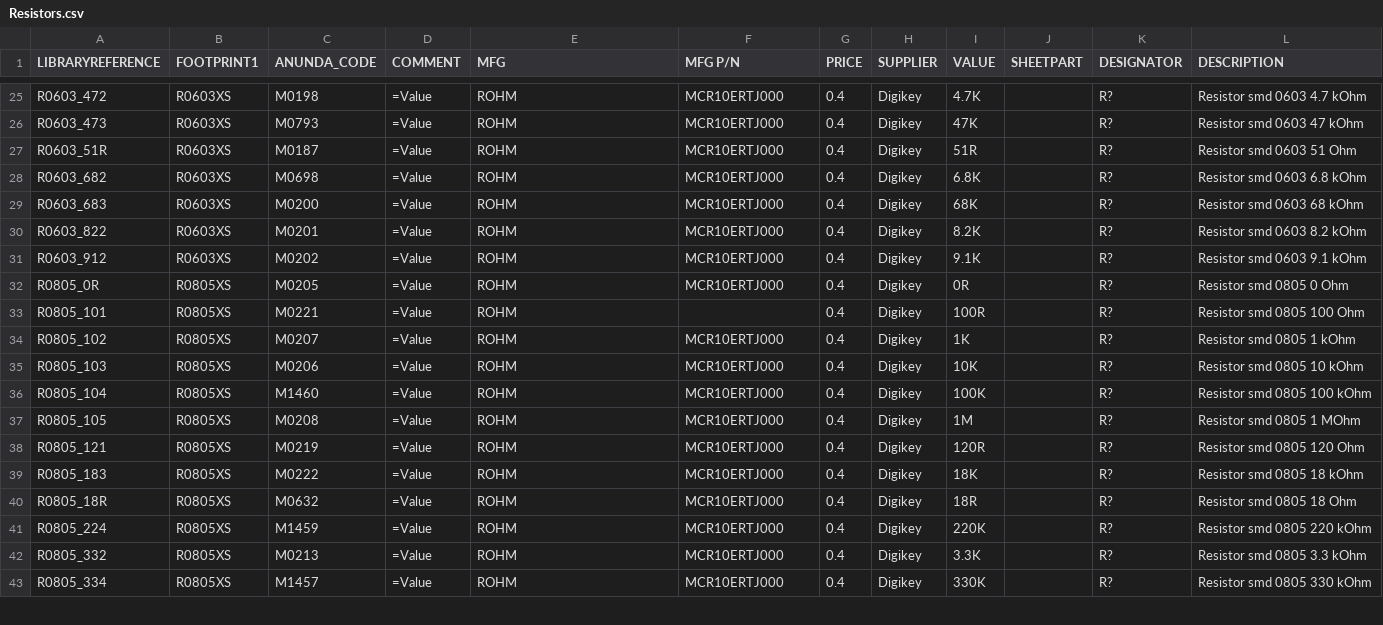
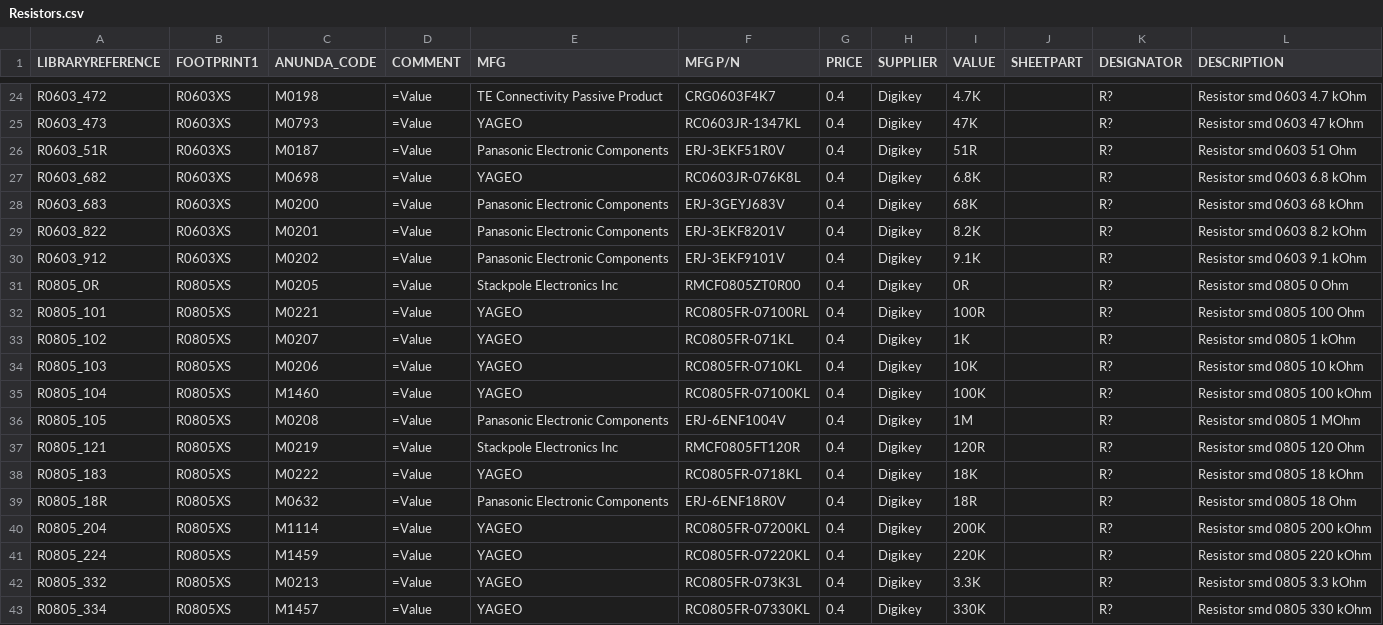
Before and after one commit to supawat593/myAltium_lib, a CSV file: Resistors.csv, drawn as a sheet; only a part is shown, gaps mark what is left out; the diff covers the shown part only.

Commit message:
update resistor smd MFG P/N details

```diff
--- a/Resistors.csv
+++ b/Resistors.csv
@@ -25,19 +24,20 @@
-"R0603_472","R0603XS","M0198","=Value","ROHM","MCR10ERTJ000","0.4","Digikey","4.7K","","R?","Resistor smd 0603 4.7 kOhm"
-"R0603_473","R0603XS","M0793","=Value","ROHM","MCR10ERTJ000","0.4","Digikey","47K","","R?","Resistor smd 0603 47 kOhm"
-"R0603_51R","R0603XS","M0187","=Value","ROHM","MCR10ERTJ000","0.4","Digikey","51R","","R?","Resistor smd 0603 51 Ohm"
-"R0603_682","R0603XS","M0698","=Value","ROHM","MCR10ERTJ000","0.4","Digikey","6.8K","","R?","Resistor smd 0603 6.8 kOhm"
-"R0603_683","R0603XS","M0200","=Value","ROHM","MCR10ERTJ000","0.4","Digikey","68K","","R?","Resistor smd 0603 68 kOhm"
-"R0603_822","R0603XS","M0201","=Value","ROHM","MCR10ERTJ000","0.4","Digikey","8.2K","","R?","Resistor smd 0603 8.2 kOhm"
-"R0603_912","R0603XS","M0202","=Value","ROHM","MCR10ERTJ000","0.4","Digikey","9.1K","","R?","Resistor smd 0603 9.1 kOhm"
-"R0805_0R","R0805XS","M0205","=Value","ROHM","MCR10ERTJ000","0.4","Digikey","0R","","R?","Resistor smd 0805 0 Ohm"
-"R0805_101","R0805XS","M0221","=Value","ROHM","","0.4","Digikey","100R","","R?","Resistor smd 0805 100 Ohm"
-"R0805_102","R0805XS","M0207","=Value","ROHM","MCR10ERTJ000","0.4","Digikey","1K","","R?","Resistor smd 0805 1 kOhm"
-"R0805_103","R0805XS","M0206","=Value","ROHM","MCR10ERTJ000","0.4","Digikey","10K","","R?","Resistor smd 0805 10 kOhm"
-"R0805_104","R0805XS","M1460","=Value","ROHM","MCR10ERTJ000","0.4","Digikey","100K","","R?","Resistor smd 0805 100 kOhm"
-"R0805_105","R0805XS","M0208","=Value","ROHM","MCR10ERTJ000","0.4","Digikey","1M","","R?","Resistor smd 0805 1 MOhm"
-"R0805_121","R0805XS","M0219","=Value","ROHM","MCR10ERTJ000","0.4","Digikey","120R","","R?","Resistor smd 0805 120 Ohm"
-"R0805_183","R0805XS","M0222","=Value","ROHM","MCR10ERTJ000","0.4","Digikey","18K","","R?","Resistor smd 0805 18 kOhm"
-"R0805_18R","R0805XS","M0632","=Value","ROHM","MCR10ERTJ000","0.4","Digikey","18R","","R?","Resistor smd 0805 18 Ohm"
-"R0805_224","R0805XS","M1459","=Value","ROHM","MCR10ERTJ000","0.4","Digikey","220K","","R?","Resistor smd 0805 220 kOhm"
-"R0805_332","R0805XS","M0213","=Value","ROHM","MCR10ERTJ000","0.4","Digikey","3.3K","","R?","Resistor smd 0805 3.3 kOhm"
-"R0805_334","R0805XS","M1457","=Value","ROHM","MCR10ERTJ000","0.4","Digikey","330K","","R?","Resistor smd 0805 330 kOhm"
+"R0603_472","R0603XS","M0198","=Value","TE Connectivity Passive Product","CRG0603F4K7","0.4","Digikey","4.7K","","R?","Resistor smd 0603 4.7 kOhm"
+"R0603_473","R0603XS","M0793","=Value","YAGEO","RC0603JR-1347KL","0.4","Digikey","47K","","R?","Resistor smd 0603 47 kOhm"
+"R0603_51R","R0603XS","M0187","=Value","Panasonic Electronic Components","ERJ-3EKF51R0V  ","0.4","Digikey","51R","","R?","Resistor smd 0603 51 Ohm"
+"R0603_682","R0603XS","M0698","=Value","YAGEO","RC0603JR-076K8L","0.4","Digikey","6.8K","","R?","Resistor smd 0603 6.8 kOhm"
+"R0603_683","R0603XS","M0200","=Value","Panasonic Electronic Components","ERJ-3GEYJ683V","0.4","Digikey","68K","","R?","Resistor smd 0603 68 kOhm"
+"R0603_822","R0603XS","M0201","=Value","Panasonic Electronic Components","ERJ-3EKF8201V","0.4","Digikey","8.2K","","R?","Resistor smd 0603 8.2 kOhm"
+"R0603_912","R0603XS","M0202","=Value","Panasonic Electronic Components","ERJ-3EKF9101V","0.4","Digikey","9.1K","","R?","Resistor smd 0603 9.1 kOhm"
+"R0805_0R","R0805XS","M0205","=Value","Stackpole Electronics Inc","RMCF0805ZT0R00","0.4","Digikey","0R","","R?","Resistor smd 0805 0 Ohm"
+"R0805_101","R0805XS","M0221","=Value","YAGEO","RC0805FR-07100RL","0.4","Digikey","100R","","R?","Resistor smd 0805 100 Ohm"
+"R0805_102","R0805XS","M0207","=Value","YAGEO","RC0805FR-071KL","0.4","Digikey","1K","","R?","Resistor smd 0805 1 kOhm"
+"R0805_103","R0805XS","M0206","=Value","YAGEO","RC0805FR-0710KL","0.4","Digikey","10K","","R?","Resistor smd 0805 10 kOhm"
+"R0805_104","R0805XS","M1460","=Value","YAGEO","RC0805FR-07100KL","0.4","Digikey","100K","","R?","Resistor smd 0805 100 kOhm"
+"R0805_105","R0805XS","M0208","=Value","Panasonic Electronic Components","ERJ-6ENF1004V","0.4","Digikey","1M","","R?","Resistor smd 0805 1 MOhm"
+"R0805_121","R0805XS","M0219","=Value","Stackpole Electronics Inc","RMCF0805FT120R","0.4","Digikey","120R","","R?","Resistor smd 0805 120 Ohm"
+"R0805_183","R0805XS","M0222","=Value","YAGEO","RC0805FR-0718KL","0.4","Digikey","18K","","R?","Resistor smd 0805 18 kOhm"
+"R0805_18R","R0805XS","M0632","=Value","Panasonic Electronic Components","ERJ-6ENF18R0V","0.4","Digikey","18R","","R?","Resistor smd 0805 18 Ohm"
+"R0805_204","R0805XS","M1114","=Value","YAGEO","RC0805FR-07200KL","0.4","Digikey","200K","","R?","Resistor smd 0805 200 kOhm"
+"R0805_224","R0805XS","M1459","=Value","YAGEO","RC0805FR-07220KL","0.4","Digikey","220K","","R?","Resistor smd 0805 220 kOhm"
+"R0805_332","R0805XS","M0213","=Value","YAGEO","RC0805FR-073K3L","0.4","Digikey","3.3K","","R?","Resistor smd 0805 3.3 kOhm"
+"R0805_334","R0805XS","M1457","=Value","YAGEO","RC0805FR-07330KL","0.4","Digikey","330K","","R?","Resistor smd 0805 330 kOhm"
```
Also changed, not shown: 1 removed row and 77 edited cells elsewhere in this file, 3 other files.
